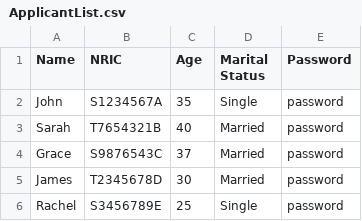
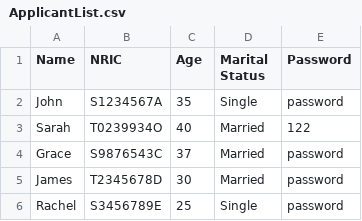
Before and after one commit to JiaYongg/SC2002-Assignment, a CSV file: ApplicantList.csv, drawn as a sheet.

```diff
--- a/ApplicantList.csv
+++ b/ApplicantList.csv
@@ -2,3 +2,3 @@
 John,S1234567A,35,Single,password
-Sarah,T7654321B,40,Married,password
+Sarah,T0239934O,40,Married,122
 Grace,S9876543C,37,Married,password
```
Also changed, not shown: ProjectList.csv, 48 other files.
